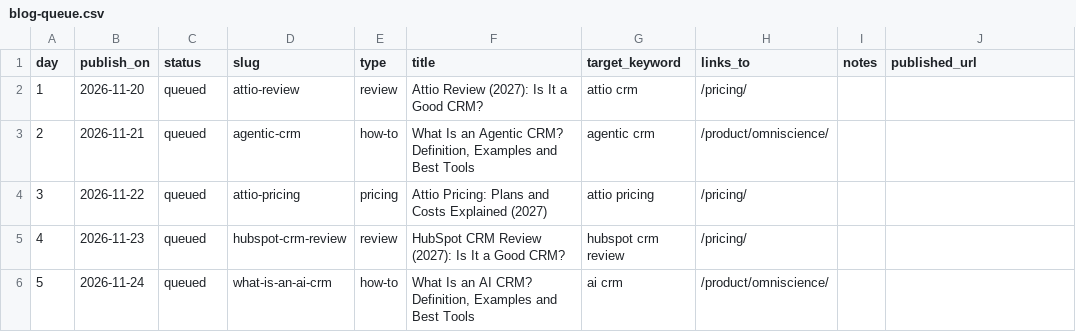
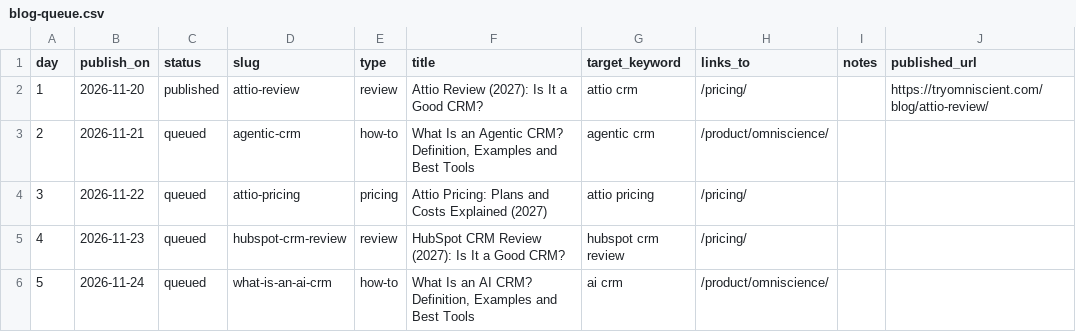
Before and after one commit to perceptric/omniscient-site, a CSV file: docs/blog-queue.csv, drawn as a sheet; only a part is shown.

```diff
--- a/docs/blog-queue.csv
+++ b/docs/blog-queue.csv
@@ -1,3 +1,3 @@
 day,publish_on,status,slug,type,title,target_keyword,links_to,notes,published_url
-1,2026-11-20,queued,attio-review,review,Attio Review (2027): Is It a Good CRM?,attio crm,/pricing/,,
+1,2026-11-20,published,attio-review,review,Attio Review (2027): Is It a Good CRM?,attio crm,/pricing/,,https://tryomniscient.com/blog/attio-review/
 2,2026-11-21,queued,agentic-crm,how-to,"What Is an Agentic CRM? Definition, Examples and Best Tools",agentic crm,/product/omniscience/,,
```
